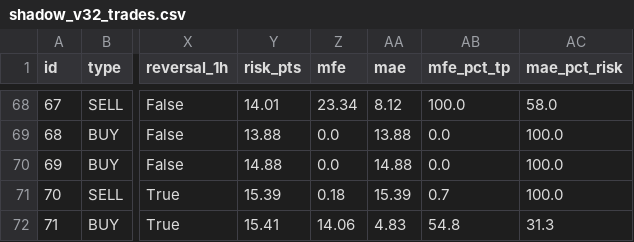
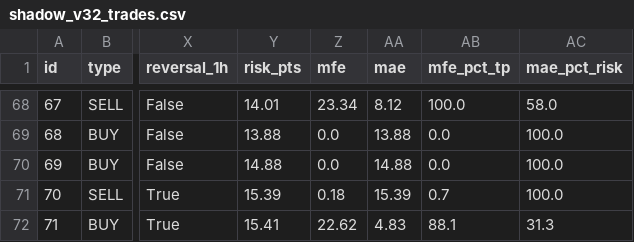
Before and after one commit to anouarbenmohamed-ui/gold-shadow, a CSV file: shadow_data/shadow_v32_trades.csv, drawn as a sheet; only a part is shown, gaps mark what is left out; the diff names each change by its address in the sheet, - before the commit and + after, or states it on an @@ line.

Commit message:
shadow update

```diff
--- a/shadow_data/shadow_v32_trades.csv
+++ b/shadow_data/shadow_v32_trades.csv
-Z72 (mfe): 14.06
+Z72 (mfe): 22.62
-AB72 (mfe_pct_tp): 54.8
+AB72 (mfe_pct_tp): 88.1
```
Also changed, not shown: 2 other files.
